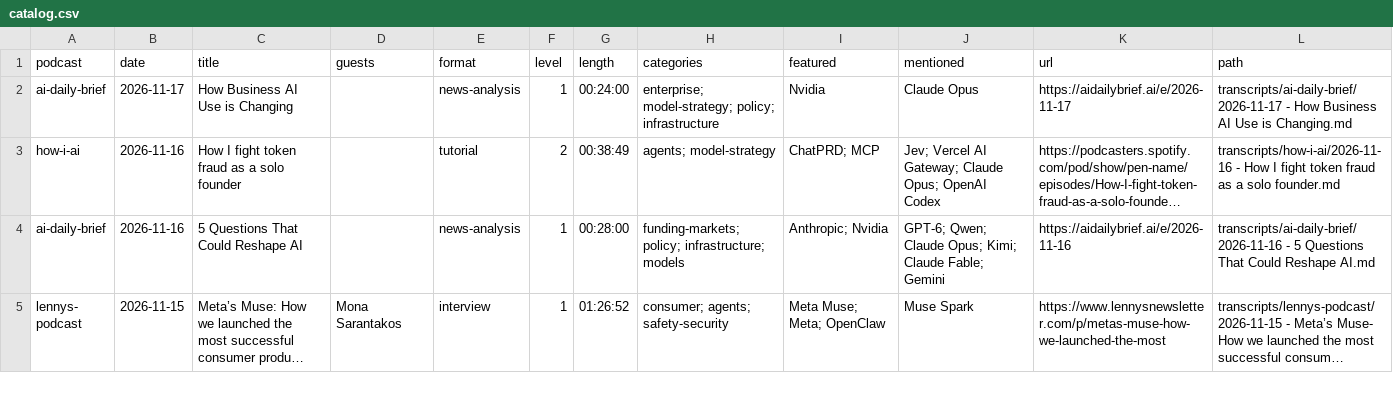
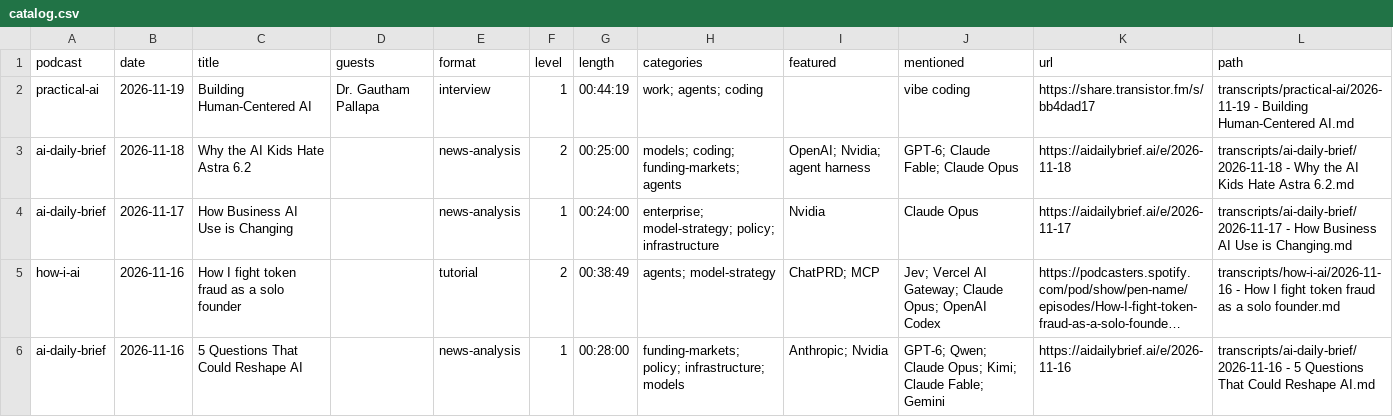
Before and after one commit to NikolasBM/PodScribe, a CSV file: catalog.csv, drawn as a sheet; only a part is shown; the shorter side is filled out with more unchanged rows; long unchanged cells end in …; the diff names each change by its address in the sheet, - before the commit and + after, or states it on an @@ line.

```diff
--- a/catalog.csv
+++ b/catalog.csv
+row 2: practical-ai | 2026-11-19 | Building Human-Centered AI | Dr. Gautham Pallapa | interview | 1 | 00:44:19 | work; agents; coding |  | vibe coding | https://share.transistor.fm/s/bb4dad17 | transcripts/practical-ai/2026-11-19 - Building Human-Centered AI.md
+row 3: ai-daily-brief | 2026-11-18 | Why the AI Kids Hate Astra 6.2 |  | news-analysis | 2 | 00:25:00 | models; coding; funding-markets; agents | OpenAI; Nvidia; agent harness | GPT-6; Claude Fable; Claude Opus | https://aidailybrief.ai/e/2026-11-18 | transcripts/ai-daily-brief/2026-11-18 - Why the AI Kids Hate Astra 6.2.md
```
Also changed, not shown: 3 other files.
